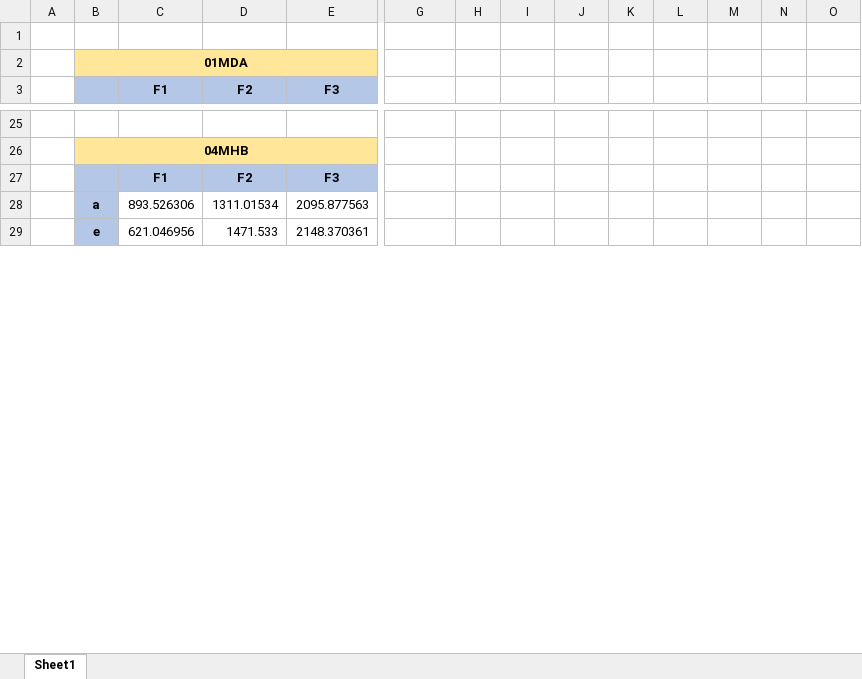
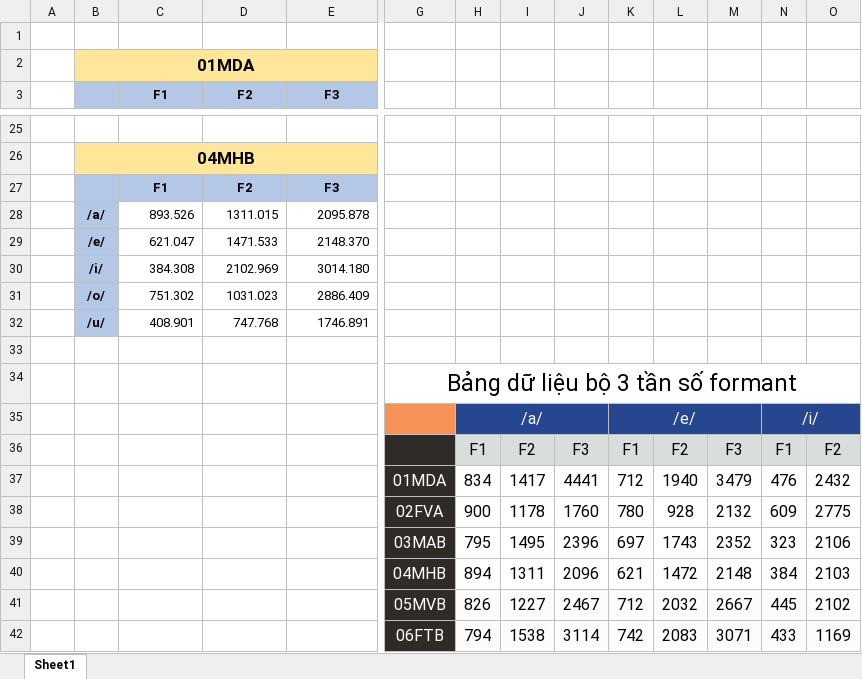
Before and after one commit to H2Q318/TH-XLTHS, an Excel workbook: Formant.xlsx, sheet Sheet1, drawn as a sheet; only a part is shown, gaps mark what is left out; values as stored, in another font and other column widths than the file's, no borders; charts and pictures not drawn; removed rows and columns are numbered as before the commit, all else as after; rows hold the shown columns only; the diff covers the shown part only; the diff names each change by its address in the sheet, - before the commit and + after, or states it on an @@ line.

```diff
--- a/Formant.xlsx (sheet Sheet1)
+++ b/Formant.xlsx (sheet Sheet1)
@@ B2 text size: larger @@
@@ B26 text size: larger @@
-row 28:  | a | 893.526306 | 1311.01534 | 2095.877563
+row 28:  | /a/ | 893.526 | 1311.015 | 2095.878
+row 29:  | /e/ | 621.047 | 1471.533 | 2148.370
+row 30:  | /i/ | 384.308 | 2102.969 | 3014.180
+row 31:  | /o/ | 751.302 | 1031.023 | 2886.409
+row 32:  | /u/ | 408.901 | 747.768 | 1746.891
-row 33:  | e | 621.046956 | 1471.533 | 2148.370361
+row 33: (empty)
-B33 fill: #B4C7E7
+B33 fill: none
+row 34:  |  |  |  |  | Bảng dữ liệu bộ 3 tần số formant
+row 35:  |  |  |  |  |  | /a/ |  |  | /e/ |  |  | /i/
+row 36:  |  |  |  |  |  | F1 | F2 | F3 | F1 | F2 | F3 | F1 | F2
+row 37:  |  |  |  |  | 01MDA | 834 | 1417 | 4441 | 712 | 1940 | 3479 | 476 | 2432
+row 38:  |  |  |  |  | 02FVA | 900 | 1178 | 1760 | 780 | 928 | 2132 | 609 | 2775
+row 39:  |  |  |  |  | 03MAB | 795 | 1495 | 2396 | 697 | 1743 | 2352 | 323 | 2106
+row 40:  |  |  |  |  | 04MHB | 894 | 1311 | 2096 | 621 | 1472 | 2148 | 384 | 2103
+row 41:  |  |  |  |  | 05MVB | 826 | 1227 | 2467 | 712 | 2032 | 2667 | 445 | 2102
+row 42:  |  |  |  |  | 06FTB | 794 | 1538 | 3114 | 742 | 2083 | 3071 | 433 | 1169
```
Also changed, not shown: 38 added rows, 15 removed rows, 12 edited cells and cell formats elsewhere in this sheet, charts or pictures, 3 other files.
